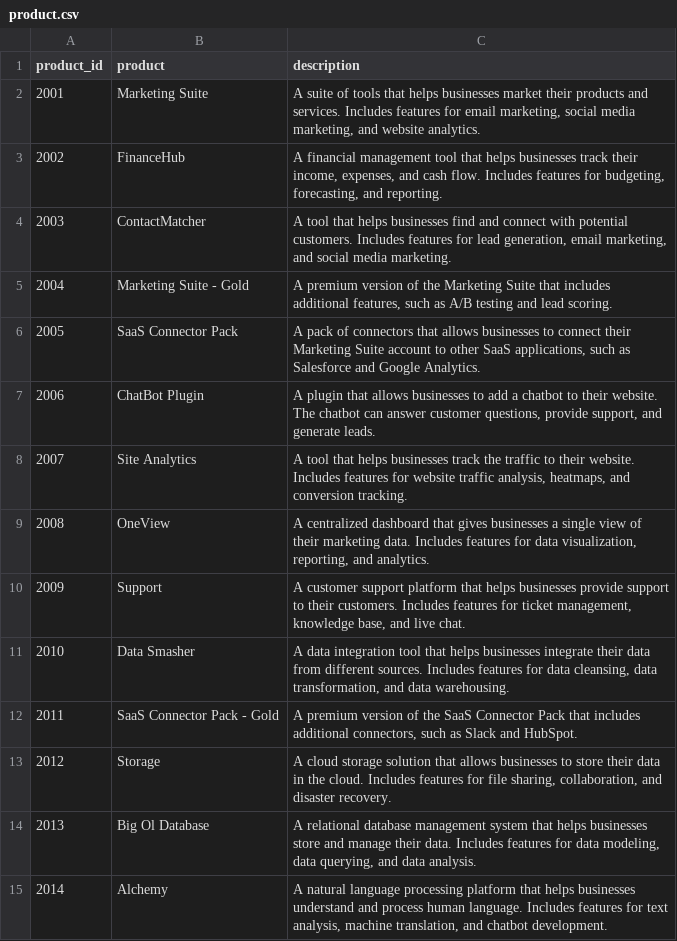
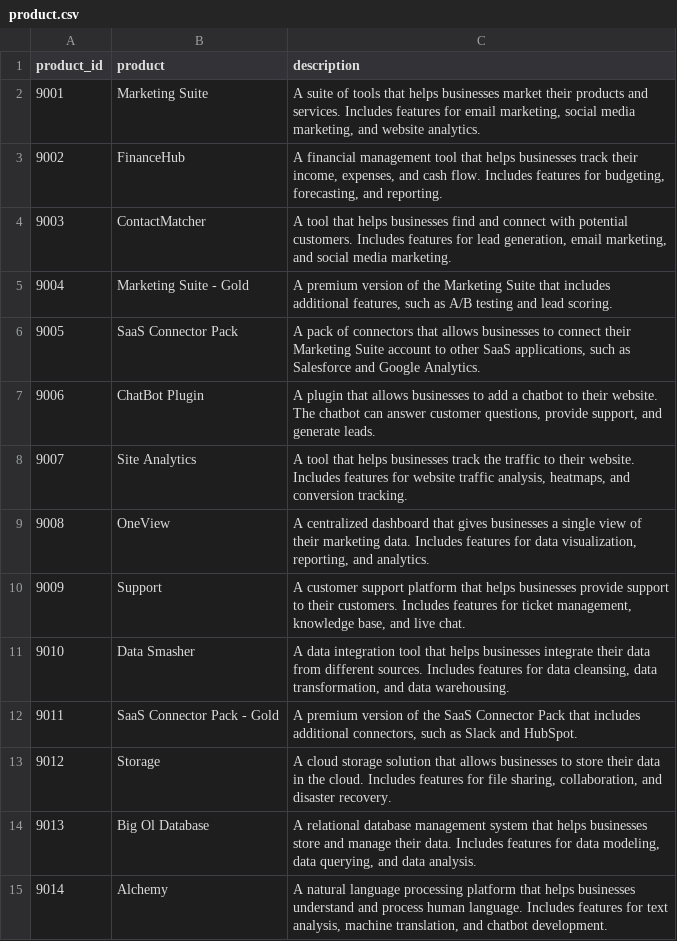
Before and after one commit to ixample/B2B-Company, a CSV file: data/product.csv, drawn as a sheet.

```diff
--- a/data/product.csv
+++ b/data/product.csv
@@ -1,15 +1,15 @@
 product_id,product,description,
-2001,Marketing Suite,"A suite of tools that helps businesses market their products and services. Includes features for email marketing, social media marketing, and website analytics.",
-2002,FinanceHub,"A financial management tool that helps businesses track their income, expenses, and cash flow. Includes features for budgeting, forecasting, and reporting.",
-2003,ContactMatcher,"A tool that helps businesses find and connect with potential customers. Includes features for lead generation, email marketing, and social media marketing.",
-2004,Marketing Suite - Gold,"A premium version of the Marketing Suite that includes additional features, such as A/B testing and lead scoring.",
-2005,SaaS Connector Pack,"A pack of connectors that allows businesses to connect their Marketing Suite account to other SaaS applications, such as Salesforce and Google Analytics.",
-2006,ChatBot Plugin,"A plugin that allows businesses to add a chatbot to their website. The chatbot can answer customer questions, provide support, and generate leads.",
-2007,Site Analytics,"A tool that helps businesses track the traffic to their website. Includes features for website traffic analysis, heatmaps, and conversion tracking.",
-2008,OneView,"A centralized dashboard that gives businesses a single view of their marketing data. Includes features for data visualization, reporting, and analytics.",
-2009,Support,"A customer support platform that helps businesses provide support to their customers. Includes features for ticket management, knowledge base, and live chat.",
-2010,Data Smasher,"A data integration tool that helps businesses integrate their data from different sources. Includes features for data cleansing, data transformation, and data warehousing.",
-2011,SaaS Connector Pack - Gold,"A premium version of the SaaS Connector Pack that includes additional connectors, such as Slack and HubSpot.",
-2012,Storage,"A cloud storage solution that allows businesses to store their data in the cloud. Includes features for file sharing, collaboration, and disaster recovery.",
-2013,Big Ol Database,"A relational database management system that helps businesses store and manage their data. Includes features for data modeling, data querying, and data analysis.",
-2014,Alchemy,"A natural language processing platform that helps businesses understand and process human language. Includes features for text analysis, machine translation, and chatbot development.",
+9001,Marketing Suite,"A suite of tools that helps businesses market their products and services. Includes features for email marketing, social media marketing, and website analytics.",
+9002,FinanceHub,"A financial management tool that helps businesses track their income, expenses, and cash flow. Includes features for budgeting, forecasting, and reporting.",
+9003,ContactMatcher,"A tool that helps businesses find and connect with potential customers. Includes features for lead generation, email marketing, and social media marketing.",
+9004,Marketing Suite - Gold,"A premium version of the Marketing Suite that includes additional features, such as A/B testing and lead scoring.",
+9005,SaaS Connector Pack,"A pack of connectors that allows businesses to connect their Marketing Suite account to other SaaS applications, such as Salesforce and Google Analytics.",
+9006,ChatBot Plugin,"A plugin that allows businesses to add a chatbot to their website. The chatbot can answer customer questions, provide support, and generate leads.",
+9007,Site Analytics,"A tool that helps businesses track the traffic to their website. Includes features for website traffic analysis, heatmaps, and conversion tracking.",
+9008,OneView,"A centralized dashboard that gives businesses a single view of their marketing data. Includes features for data visualization, reporting, and analytics.",
+9009,Support,"A customer support platform that helps businesses provide support to their customers. Includes features for ticket management, knowledge base, and live chat.",
+9010,Data Smasher,"A data integration tool that helps businesses integrate their data from different sources. Includes features for data cleansing, data transformation, and data warehousing.",
+9011,SaaS Connector Pack - Gold,"A premium version of the SaaS Connector Pack that includes additional connectors, such as Slack and HubSpot.",
+9012,Storage,"A cloud storage solution that allows businesses to store their data in the cloud. Includes features for file sharing, collaboration, and disaster recovery.",
+9013,Big Ol Database,"A relational database management system that helps businesses store and manage their data. Includes features for data modeling, data querying, and data analysis.",
+9014,Alchemy,"A natural language processing platform that helps businesses understand and process human language. Includes features for text analysis, machine translation, and chatbot development.",
```
Also changed, not shown: 5 other files.
